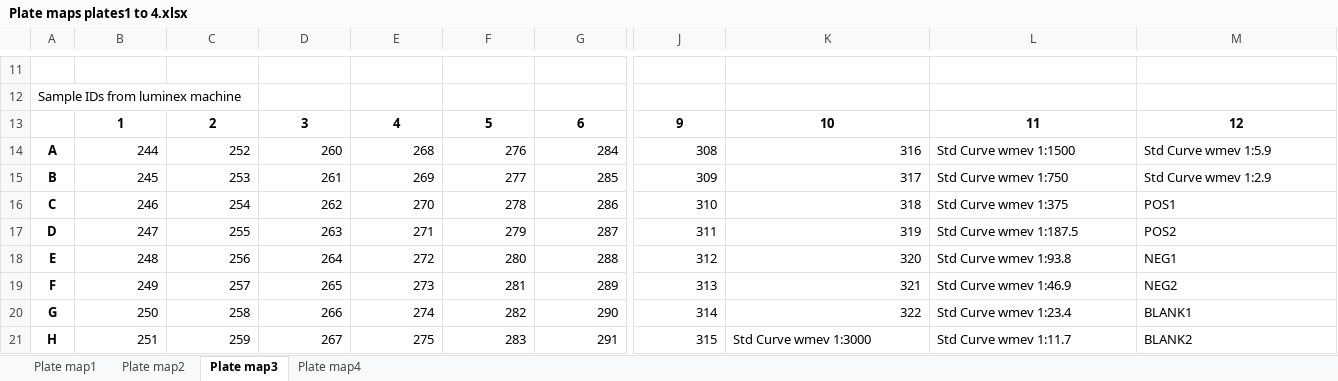
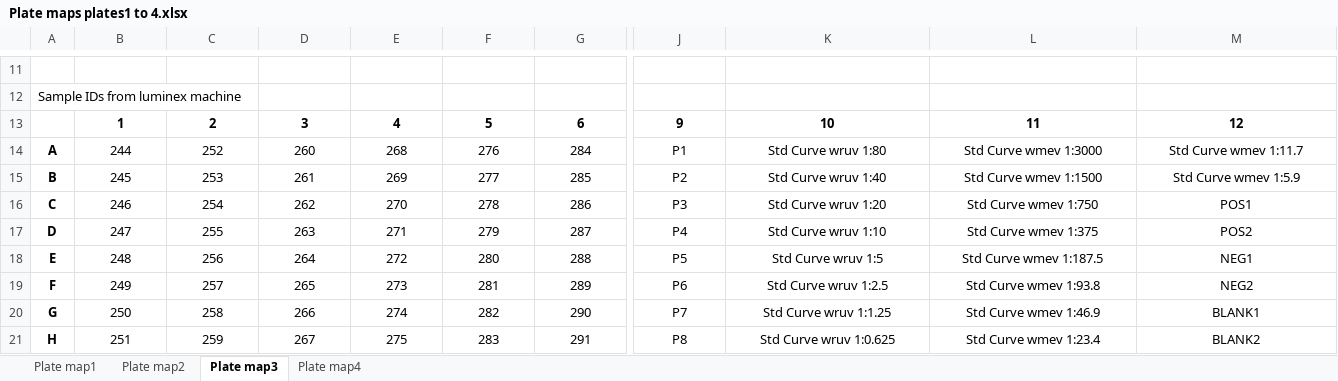
Before and after one commit to HopkinsIDD/seroanalytics_workshop, an Excel workbook: Data/Plate maps plates1 to 4.xlsx, sheet Plate map3, drawn as a sheet; only a part is shown, gaps mark what is left out; values as stored, in another font and other column widths than the file's, no borders; the diff covers the shown part only; the diff names each change by its address in the sheet, - before the commit and + after, or states it on an @@ line.

```diff
--- a/Data/Plate maps plates1 to 4.xlsx (sheet Plate map3)
+++ b/Data/Plate maps plates1 to 4.xlsx (sheet Plate map3)
-B14:K20 alignment: right
+B14:K20 alignment: center
-J14: 308
+J14: P1
-K14: 316
+K14: Std Curve wruv 1:80
-L14: Std Curve wmev 1:1500
+L14: Std Curve wmev 1:3000
-L14:M20 alignment: left
+L14:M20 alignment: center
-M14: Std Curve wmev 1:5.9
+M14: Std Curve wmev 1:11.7
-J15: 309
+J15: P2
-K15: 317
+K15: Std Curve wruv 1:40
-L15: Std Curve wmev 1:750
+L15: Std Curve wmev 1:1500
-M15: Std Curve wmev 1:2.9
+M15: Std Curve wmev 1:5.9
-J16: 310
+J16: P3
-K16: 318
+K16: Std Curve wruv 1:20
-L16: Std Curve wmev 1:375
+L16: Std Curve wmev 1:750
-J17: 311
+J17: P4
-K17: 319
+K17: Std Curve wruv 1:10
-L17: Std Curve wmev 1:187.5
+L17: Std Curve wmev 1:375
-J18: 312
+J18: P5
-K18: 320
+K18: Std Curve wruv 1:5
-L18: Std Curve wmev 1:93.8
+L18: Std Curve wmev 1:187.5
-J19: 313
+J19: P6
-K19: 321
+K19: Std Curve wruv 1:2.5
-L19: Std Curve wmev 1:46.9
+L19: Std Curve wmev 1:93.8
-J20: 314
+J20: P7
-K20: 322
+K20: Std Curve wruv 1:1.25
-L20: Std Curve wmev 1:23.4
+L20: Std Curve wmev 1:46.9
-B21:J21 alignment: right
+B21:J21 alignment: center
-J21: 315
+J21: P8
-K21: Std Curve wmev 1:3000
+K21: Std Curve wruv 1:0.625
-K21:M21 alignment: left
+K21:M21 alignment: center
-L21: Std Curve wmev 1:11.7
+L21: Std Curve wmev 1:23.4
```
Also changed, not shown: 26 edited cells and cell formats elsewhere in this sheet, sheet Plate map4, sheet Plate map2, sheet Plate map1.
